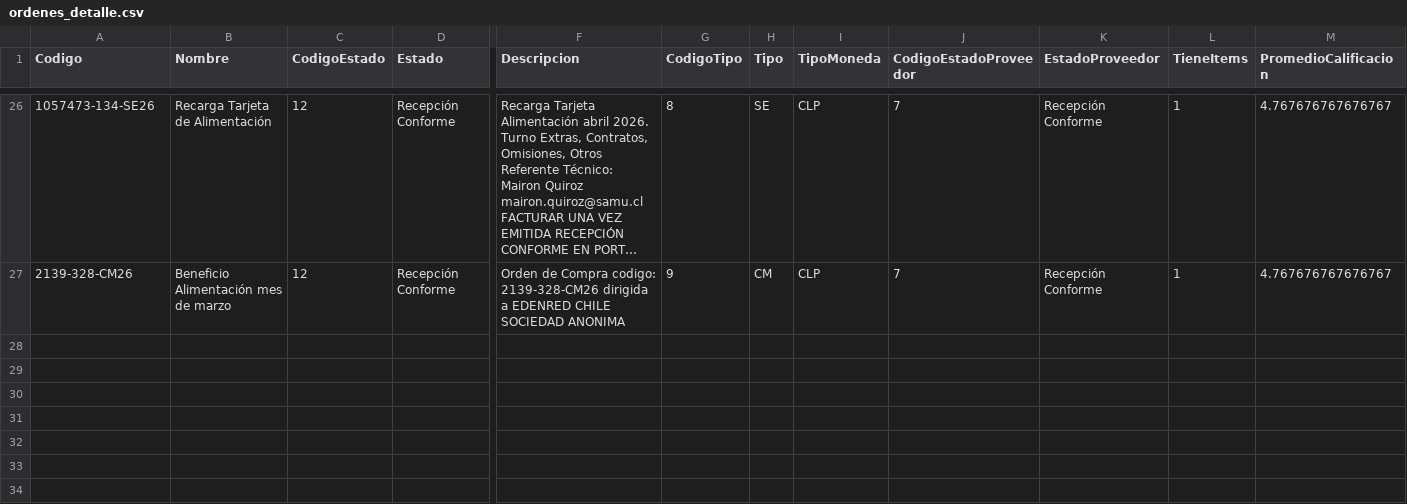
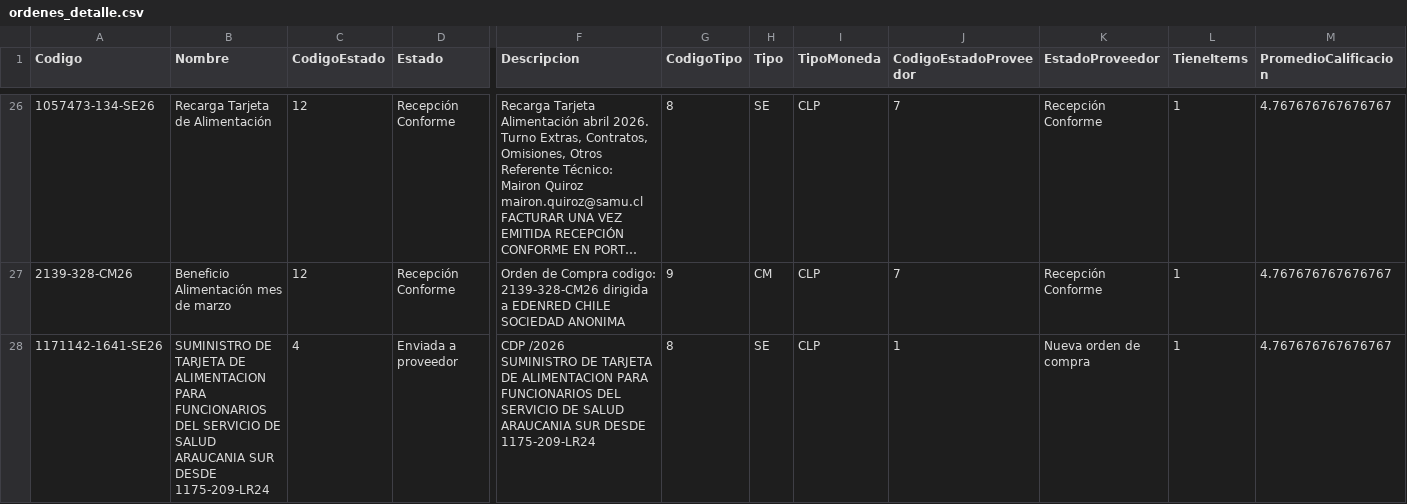
Before and after one commit to hurtadodaniel/mp, a CSV file: data/ordenes_detalle.csv, drawn as a sheet; only a part is shown, gaps mark what is left out; long unchanged cells end in …; rows hold the shown columns only; ↵ is a line break in a cell; the diff names each change by its address in the sheet, - before the commit and + after, or states it on an @@ line.

```diff
--- a/data/ordenes_detalle.csv
+++ b/data/ordenes_detalle.csv
+row 28: 1171142-1641-SE26 | SUMINISTRO DE TARJETA DE ALIMENTACION PARA FUNCIONARIOS DEL SERVICIO DE SALUD ARAUCANIA SUR DESDE 1175-209-LR24 | 4 | Enviada a proveedor | CDP /2026 ↵ SUMINISTRO DE TARJETA DE ALIMENTACION PARA FUNCIONARIOS DEL SERVICIO DE SALUD ARAUCANIA SUR DESDE 1175-209-LR24 | 8 | SE | CLP | 1 | Nueva orden de compra | 1 | 4.767676767676767
```
Also changed, not shown: data/alarmas.csv, data/ordenes_listado.csv, 1 other file.
